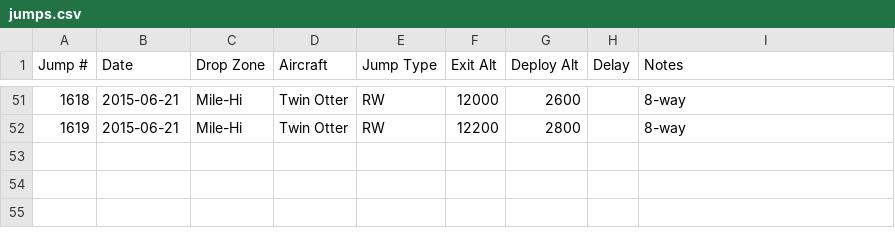
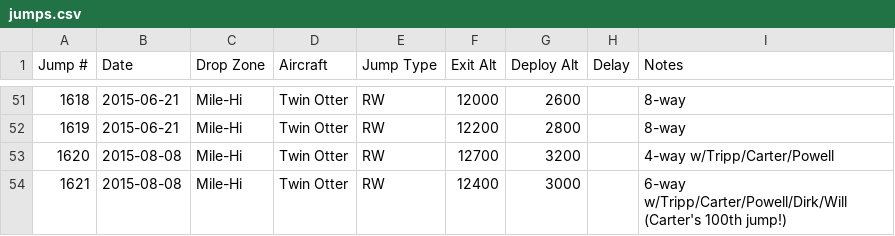
Before and after one commit to wildlava/skydive-logbook, a CSV file: jumps.csv, drawn as a sheet; only a part is shown, gaps mark what is left out; the diff names each change by its address in the sheet, - before the commit and + after, or states it on an @@ line.

Commit message:
Add jumps

```diff
--- a/jumps.csv
+++ b/jumps.csv
+row 53: 1620 | 2015-08-08 | Mile-Hi | Twin Otter | RW | 12700 | 3200 |  | 4-way w/Tripp/Carter/Powell
+row 54: 1621 | 2015-08-08 | Mile-Hi | Twin Otter | RW | 12400 | 3000 |  | 6-way w/Tripp/Carter/Powell/Dirk/Will (Carter's 100th jump!)
```
